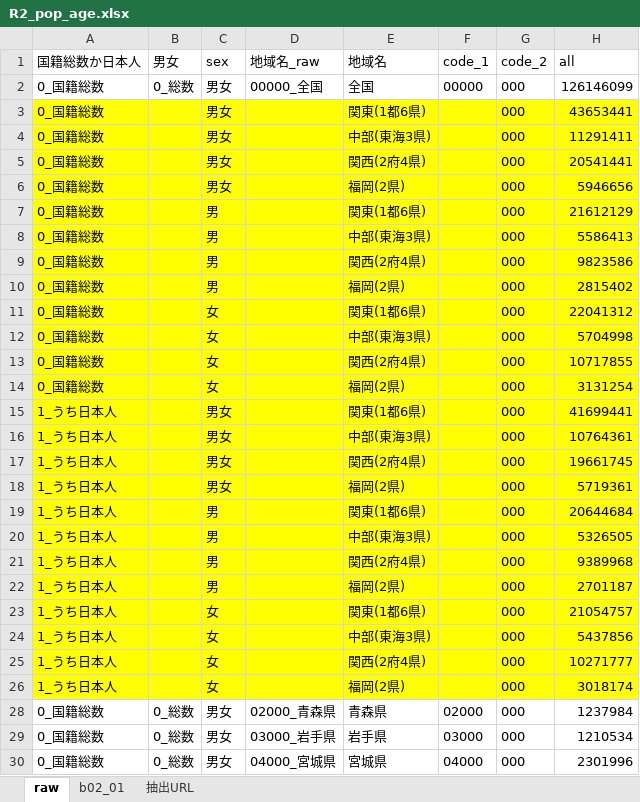
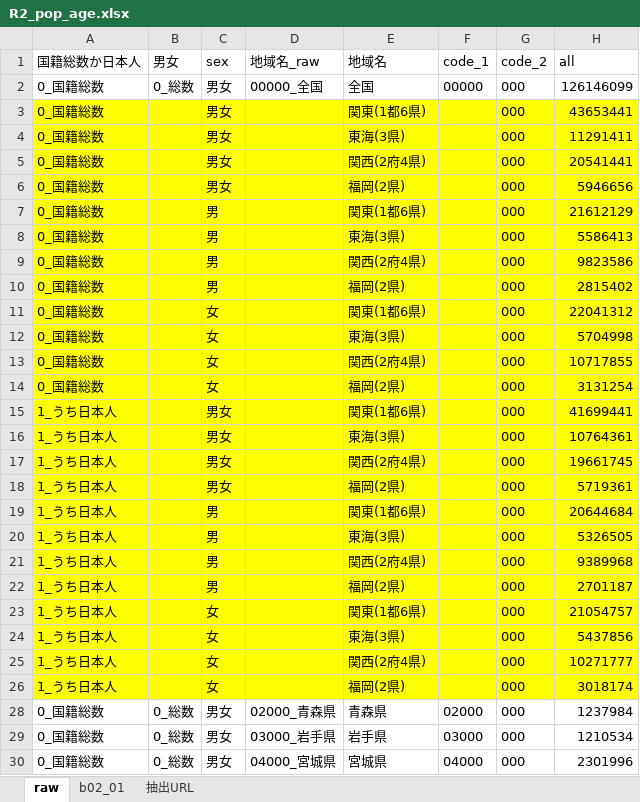
Before and after one commit to ryo3-0406/population, an Excel workbook: data/R2_pop_age.xlsx, sheet raw, drawn as a sheet; only a part is shown; values as stored, in another font and other column widths than the file's, no borders; the diff names each change by its address in the sheet, - before the commit and + after, or states it on an @@ line.

```diff
--- a/data/R2_pop_age.xlsx (sheet raw)
+++ b/data/R2_pop_age.xlsx (sheet raw)
-E4: 中部(東海3県)
+E4: 東海(3県)
-E8: 中部(東海3県)
+E8: 東海(3県)
-E12: 中部(東海3県)
+E12: 東海(3県)
-E16: 中部(東海3県)
+E16: 東海(3県)
-E20: 中部(東海3県)
+E20: 東海(3県)
-E24: 中部(東海3県)
+E24: 東海(3県)
```
Also changed, not shown: 2 other files.
